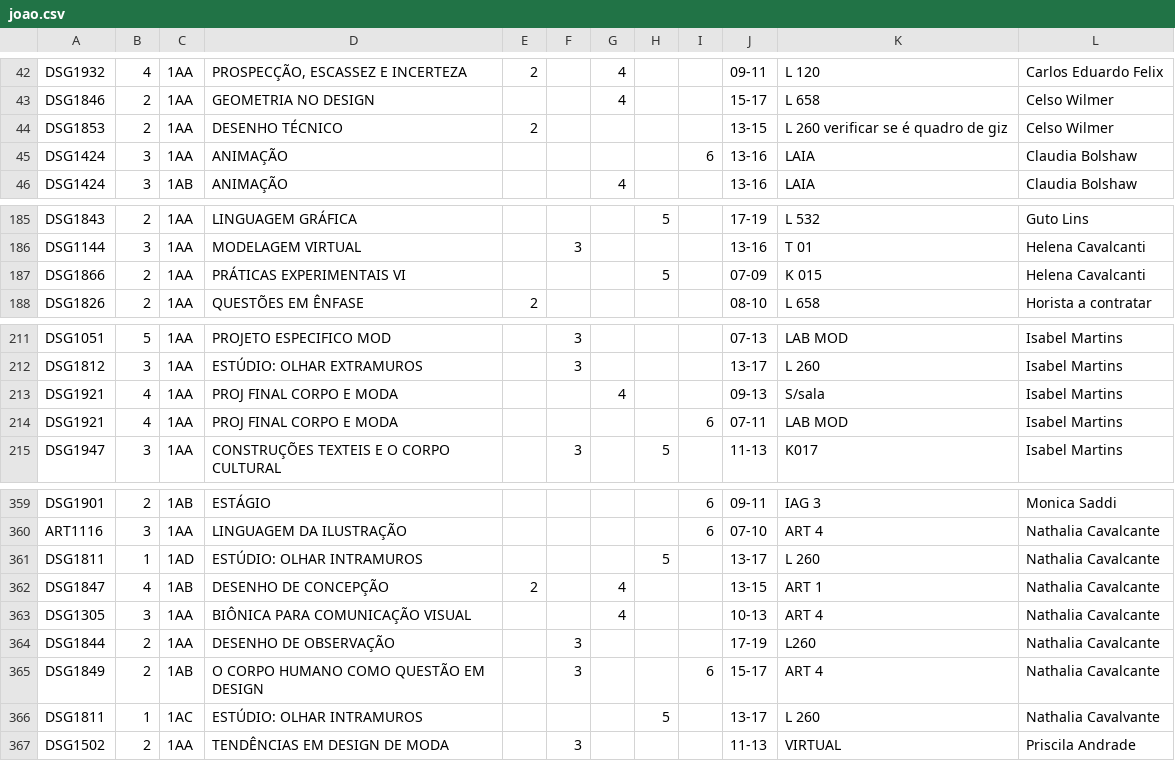
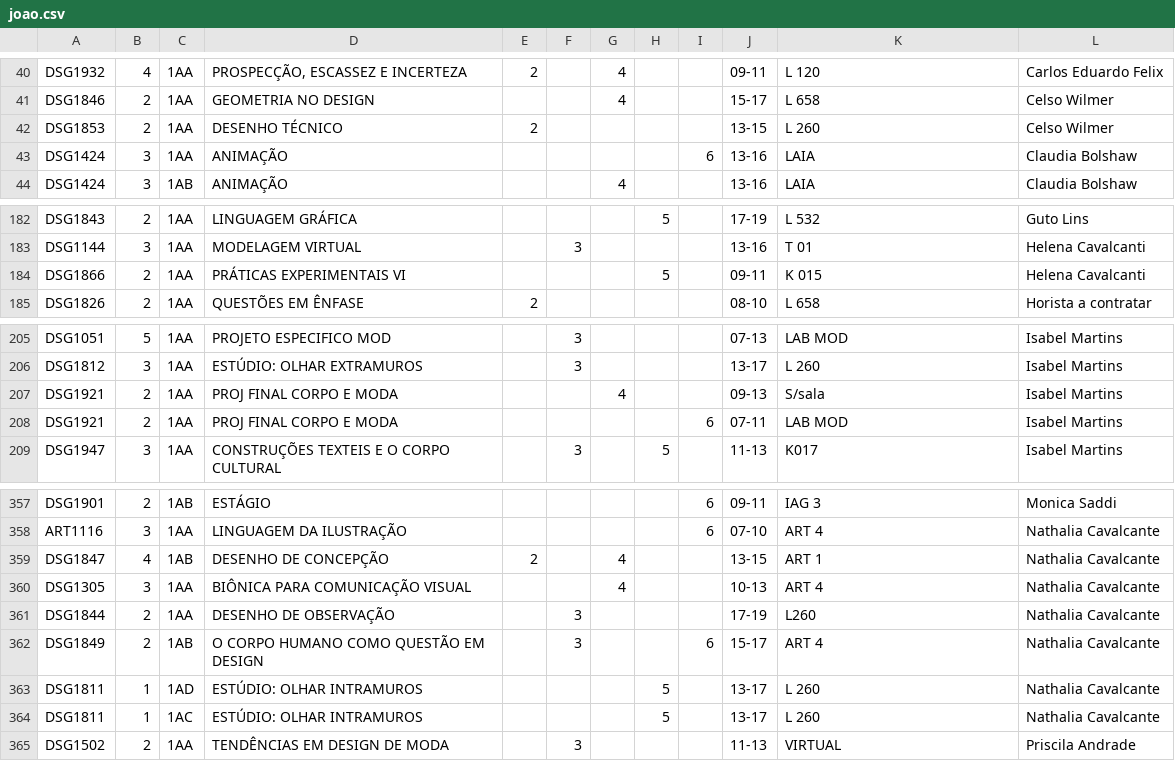
Before and after one commit to lifepucrio/lifepucrio.github.io, a CSV file: Planejamento232_ProfessoresV8/data/joao.csv (was Planejamento232_ProfessoresV5/data/joao.csv), drawn as a sheet; only a part is shown, gaps mark what is left out; the diff covers the shown part only.

```diff
--- a/Planejamento232_ProfessoresV5/data/joao.csv
+++ b/Planejamento232_ProfessoresV8/data/joao.csv
@@ -43,3 +41,3 @@ DSG1932,4,1AA,"PROSPECÇÃO, ESCASSEZ E INCERTEZA",2,,4,,,09-11,L 120,Carlos Edu
 DSG1846,2,1AA,GEOMETRIA NO DESIGN,,,4,,,15-17,L 658 ,Celso Wilmer
-DSG1853,2,1AA,DESENHO TÉCNICO,2,,,,,13-15,L 260 verificar se é quadro de giz,Celso Wilmer
+DSG1853,2,1AA,DESENHO TÉCNICO,2,,,,,13-15,L 260 ,Celso Wilmer
 DSG1424,3,1AA,ANIMAÇÃO ,,,,,6,13-16,LAIA,Claudia Bolshaw
@@ -186,3 +183,3 @@ DSG1843,2,1AA,LINGUAGEM GRÁFICA ,,,,5,,17-19,L 532,Guto Lins
 DSG1144,3,1AA,MODELAGEM VIRTUAL,,3,,,,13-16,T 01,Helena Cavalcanti
-DSG1866,2,1AA,PRÁTICAS EXPERIMENTAIS VI,,,,5,,07-09,K 015,Helena Cavalcanti
+DSG1866,2,1AA,PRÁTICAS EXPERIMENTAIS VI,,,,5,,09-11,K 015,Helena Cavalcanti
 DSG1826,2,1AA,QUESTÕES EM ÊNFASE,2,,,,,08-10,L 658,Horista a contratar
@@ -212,4 +206,4 @@ DSG1051,5,1AA,PROJETO ESPECIFICO MOD,,3,,,,07-13,LAB MOD,Isabel Martins
 DSG1812,3,1AA,ESTÚDIO: OLHAR EXTRAMUROS,,3,,,,13-17,L 260,Isabel Martins
-DSG1921,4,1AA,PROJ FINAL CORPO E MODA,,,4,,,09-13,S/sala,Isabel Martins
-DSG1921,4,1AA,PROJ FINAL CORPO E MODA,,,,,6,07-11,LAB MOD,Isabel Martins
+DSG1921,2,1AA,PROJ FINAL CORPO E MODA,,,4,,,09-13,S/sala,Isabel Martins
+DSG1921,2,1AA,PROJ FINAL CORPO E MODA,,,,,6,07-11,LAB MOD,Isabel Martins
 DSG1947,3,1AA,CONSTRUÇÕES TEXTEIS E O CORPO CULTURAL,,3,,5,,11-13,K017,Isabel Martins
@@ -360,3 +358,2 @@ DSG1901,2,1AB,ESTÁGIO ,,,,,6,09-11,IAG 3,Monica Saddi
 ART1116,3,1AA,LINGUAGEM DA  ILUSTRAÇÃO,,,,,6,07-10,ART 4,Nathalia Cavalcante
-DSG1811,1,1AD,ESTÚDIO: OLHAR INTRAMUROS,,,,5,,13-17,L 260,Nathalia Cavalcante
 DSG1847,4,1AB,DESENHO DE CONCEPÇÃO,2,,4,,,13-15,ART 1,Nathalia Cavalcante
@@ -365,3 +362,4 @@ DSG1844,2,1AA,DESENHO DE OBSERVAÇÃO,,3,,,,17-19,L260,Nathalia Cavalcante
 DSG1849,2,1AB,O CORPO HUMANO COMO QUESTÃO EM DESIGN,,3,,,6,15-17,ART 4,Nathalia Cavalcante
-DSG1811,1,1AC,ESTÚDIO: OLHAR INTRAMUROS,,,,5,,13-17,L 260,Nathalia Cavalvante
+DSG1811,1,1AD,ESTÚDIO: OLHAR INTRAMUROS,,,,5,,13-17,L 260,Nathalia Cavalcante
+DSG1811,1,1AC,ESTÚDIO: OLHAR INTRAMUROS,,,,5,,13-17,L 260,Nathalia Cavalcante
 DSG1502,2,1AA,TENDÊNCIAS EM DESIGN DE MODA,,3,,,,11-13,VIRTUAL,Priscila Andrade
```
Also changed, not shown: 7 added rows, 9 removed rows, 2 moved rows and 4 edited cells elsewhere in this file, 39 other files.
